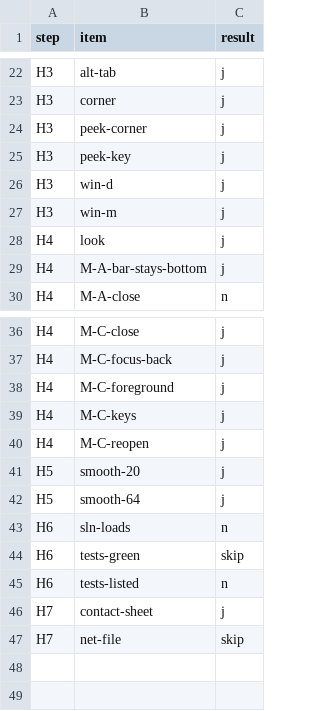
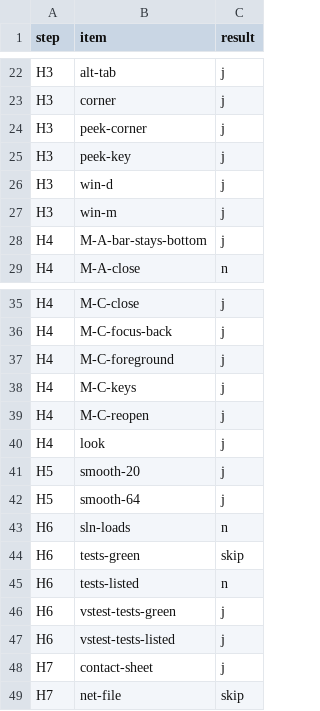
Before and after one commit to StephanBiegel/MehrBar, a CSV file: spikes/results/handteil/summary.csv, drawn as a sheet; only a part is shown, gaps mark what is left out.

```diff
--- a/spikes/results/handteil/summary.csv
+++ b/spikes/results/handteil/summary.csv
@@ -27,3 +27,2 @@
 "H3","win-m","j"
-"H4","look","j"
 "H4","M-A-bar-stays-bottom","j"
@@ -40,2 +39,3 @@
 "H4","M-C-reopen","j"
+"H4","look","j"
 "H5","smooth-20","j"
@@ -45,2 +45,4 @@
 "H6","tests-listed","n"
+"H6","vstest-tests-green","j"
+"H6","vstest-tests-listed","j"
 "H7","contact-sheet","j"
```
Also changed, not shown: 6 other files.
